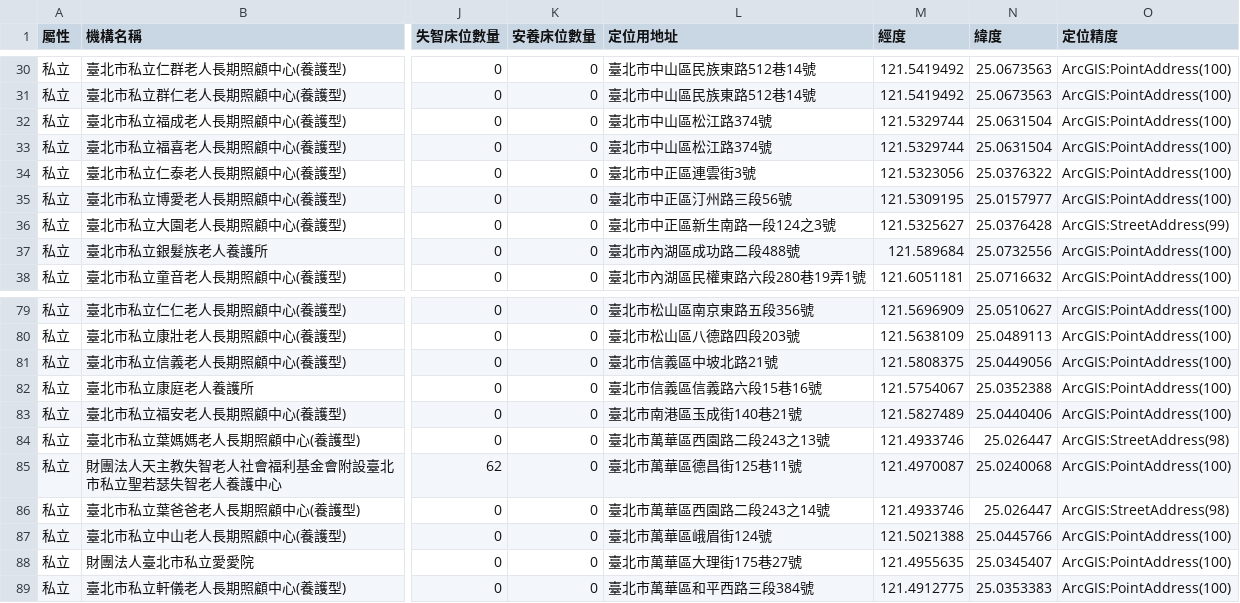
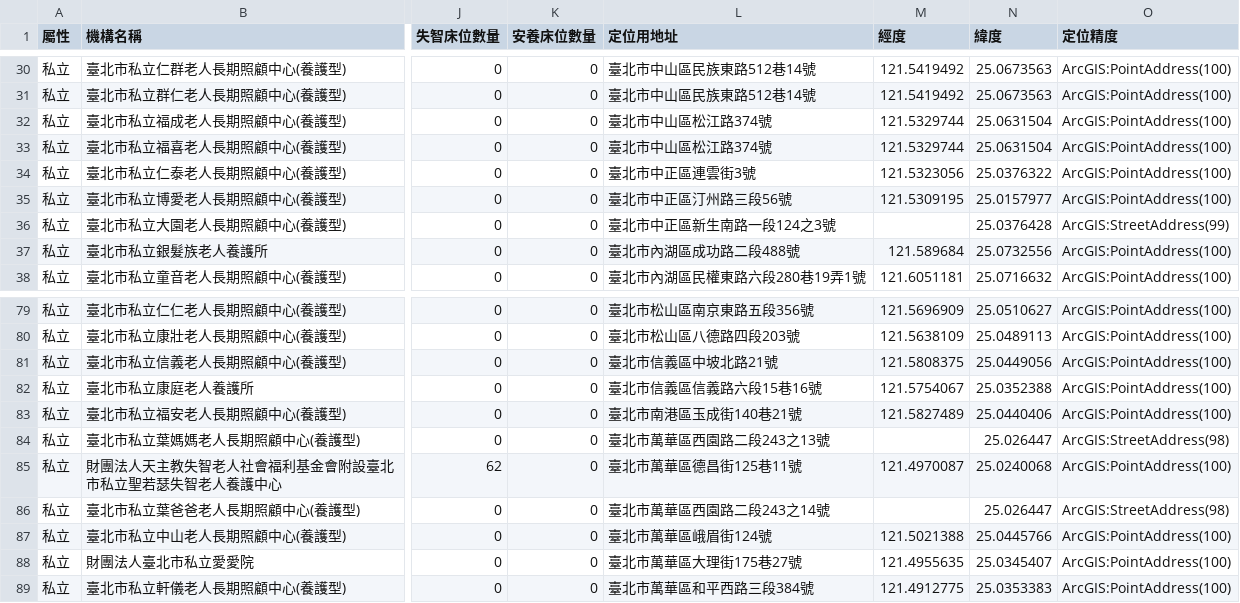
Before and after one commit to A3218654/taipei-care-geocode, a CSV file: 私立老人安養暨長期照顧機構.csv, drawn as a sheet; only a part is shown, gaps mark what is left out; the diff names each change by its address in the sheet, - before the commit and + after, or states it on an @@ line.

```diff
--- a/私立老人安養暨長期照顧機構.csv
+++ b/私立老人安養暨長期照顧機構.csv
-M36 (經度): 121.5325627
+M36 (經度): (empty)
-M84 (經度): 121.4933746
+M84 (經度): (empty)
-M86 (經度): 121.4933746
+M86 (經度): (empty)
```
Also changed, not shown: 居家托育中心_親子館_育兒友善園.csv, 托嬰中心收托及評鑑名冊.csv, 6 other files.
